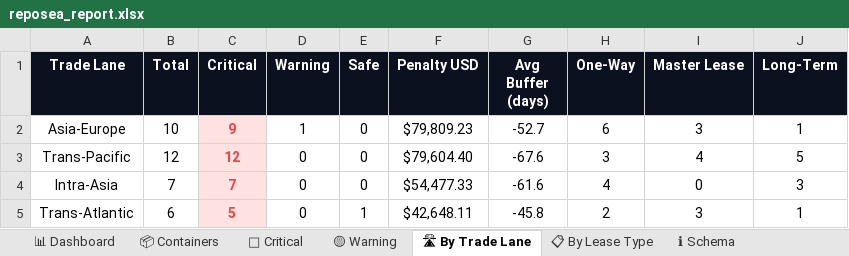
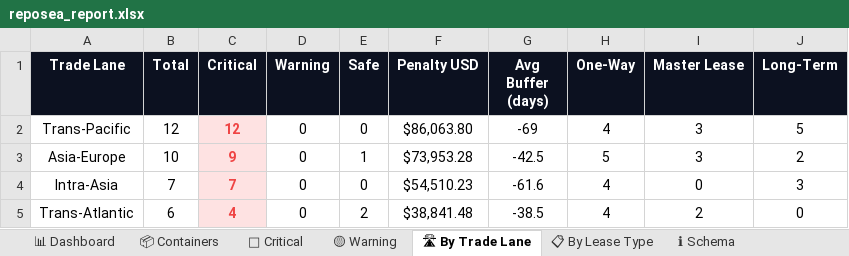
Before and after one commit to rahulmistry18/Reposea_container_optimizer, an Excel workbook: data/exports/reposea_report.xlsx, sheet 🛣 By Trade Lane, drawn as a sheet; values as stored, in another font and other column widths than the file's, no borders; charts and pictures not drawn; removed rows and columns are numbered as before the commit, all else as after; the diff names each change by its address in the sheet, - before the commit and + after, or states it on an @@ line.

```diff
--- a/data/exports/reposea_report.xlsx (sheet 🛣 By Trade Lane)
+++ b/data/exports/reposea_report.xlsx (sheet 🛣 By Trade Lane)
-row 2: Asia-Europe | 10 | 9 | 1 | 0 | $79,809.23 | -52.7 | 6 | 3 | 1
-F2 (Penalty USD): $79,604.40
+F2 (Penalty USD): $86,063.80
-G2 (Avg Buffer (days)): -67.6
+G2 (Avg Buffer (days)): -69
-H2 (One-Way): 3
+H2 (One-Way): 4
-I2 (Master Lease): 4
+I2 (Master Lease): 3
+row 3: Asia-Europe | 10 | 9 | 0 | 1 | $73,953.28 | -42.5 | 5 | 3 | 2
-F4 (Penalty USD): $54,477.33
+F4 (Penalty USD): $54,510.23
-C5 (Critical): 5
+C5 (Critical): 4
-E5 (Safe): 1
+E5 (Safe): 2
-F5 (Penalty USD): $42,648.11
+F5 (Penalty USD): $38,841.48
-G5 (Avg Buffer (days)): -45.8
+G5 (Avg Buffer (days)): -38.5
-H5 (One-Way): 2
+H5 (One-Way): 4
-I5 (Master Lease): 3
+I5 (Master Lease): 2
-J5 (Long-Term): 1
+J5 (Long-Term): 0
```
Also changed, not shown: sheet 📦 Containers, sheet 🔴 Critical, sheet 📊 Dashboard, sheet 📋 By Lease Type, sheet 🟡 Warning, 7 other files.
